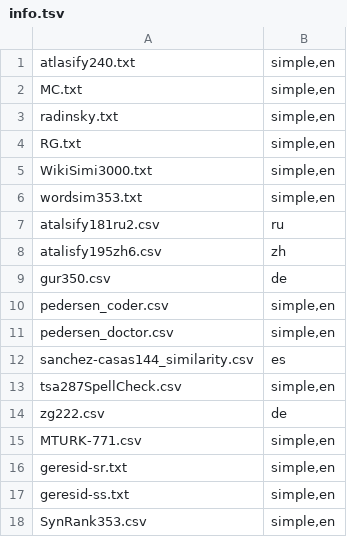
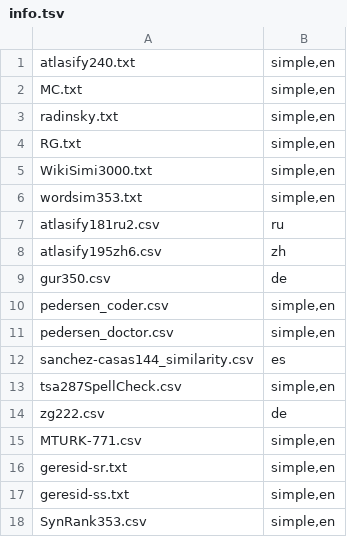
Before and after one commit to shilad/wikibrain, a TSV file: wikibrain-sr/src/main/resources/datasets/info.tsv, drawn as a sheet.

Commit message:
Spelling!

```diff
--- a/wikibrain-sr/src/main/resources/datasets/info.tsv
+++ b/wikibrain-sr/src/main/resources/datasets/info.tsv
@@ -6,4 +6,4 @@ WikiSimi3000.txt	simple,en
 wordsim353.txt	simple,en
-atalsify181ru2.csv	ru
-atalisfy195zh6.csv	zh
+atlasify181ru2.csv	ru
+atlasify195zh6.csv	zh
 gur350.csv	de
```
